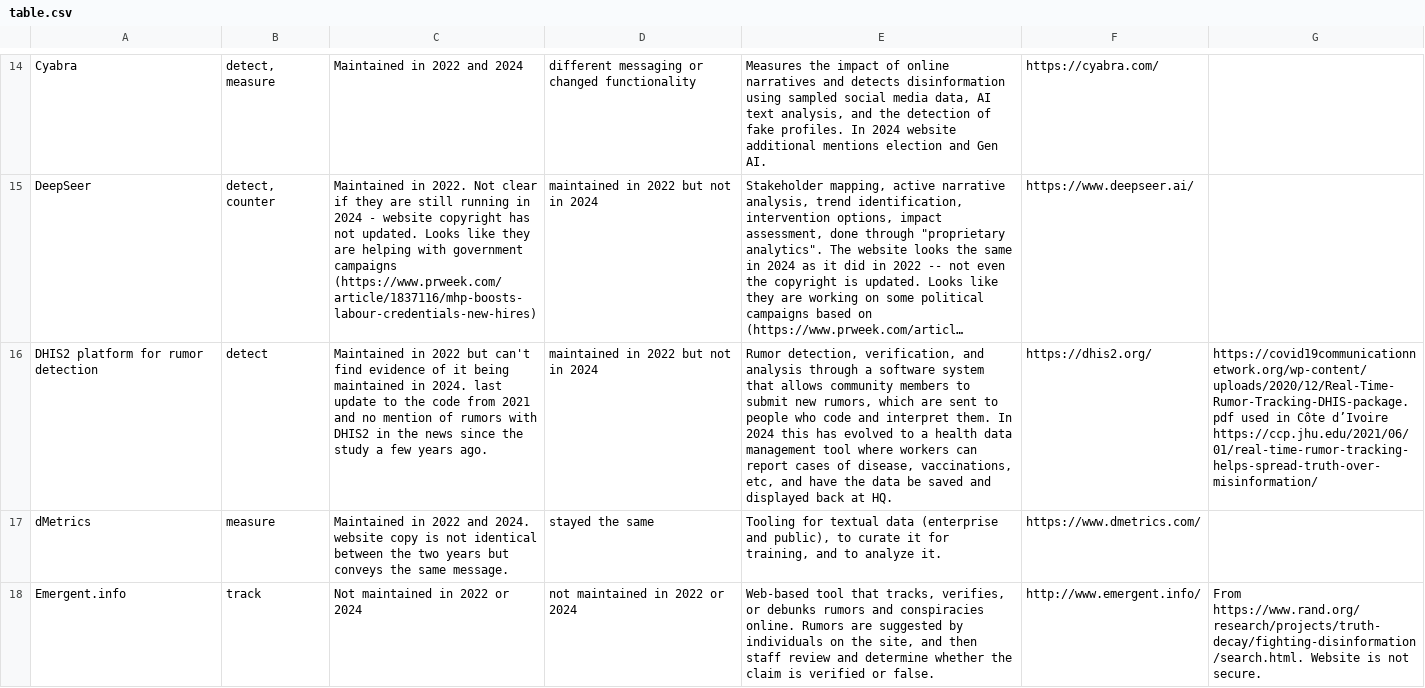
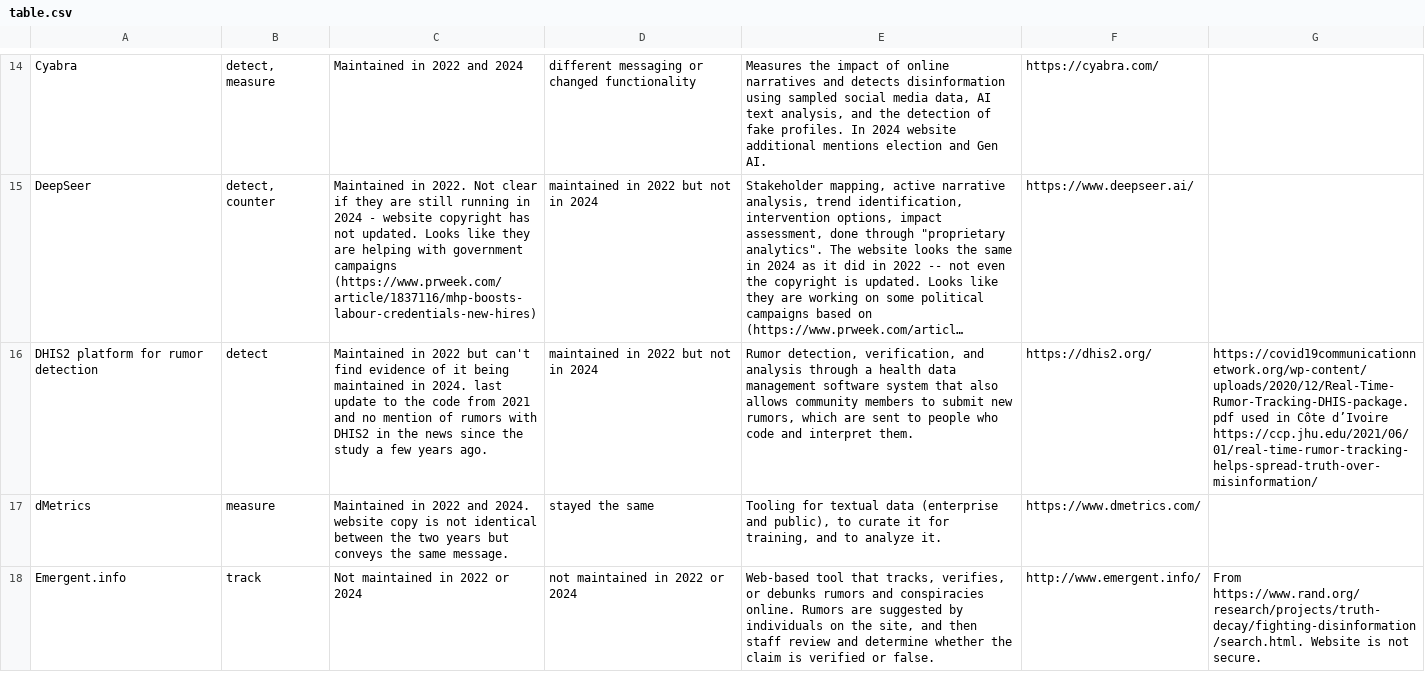
Before and after one commit to ruthgrace/misinfo-tools, a CSV file: table.csv, drawn as a sheet; only a part is shown, gaps mark what is left out; long unchanged cells end in …; the diff names each change by its address in the sheet, - before the commit and + after, or states it on an @@ line.

Commit message:
Update table.csv - update dhis2 entry

```diff
--- a/table.csv
+++ b/table.csv
-E16: …through a software system that allows community members to submit new rumors, which are sent to people who code and interpret them. In 2024 this has evolved to a health data management tool where workers can report cases of disease, vaccinations, etc, and have the data be saved and displayed back at HQ.
+E16: …through a health data management software system that also allows community members to submit new rumors, which are sent to people who code and interpret them.
```
